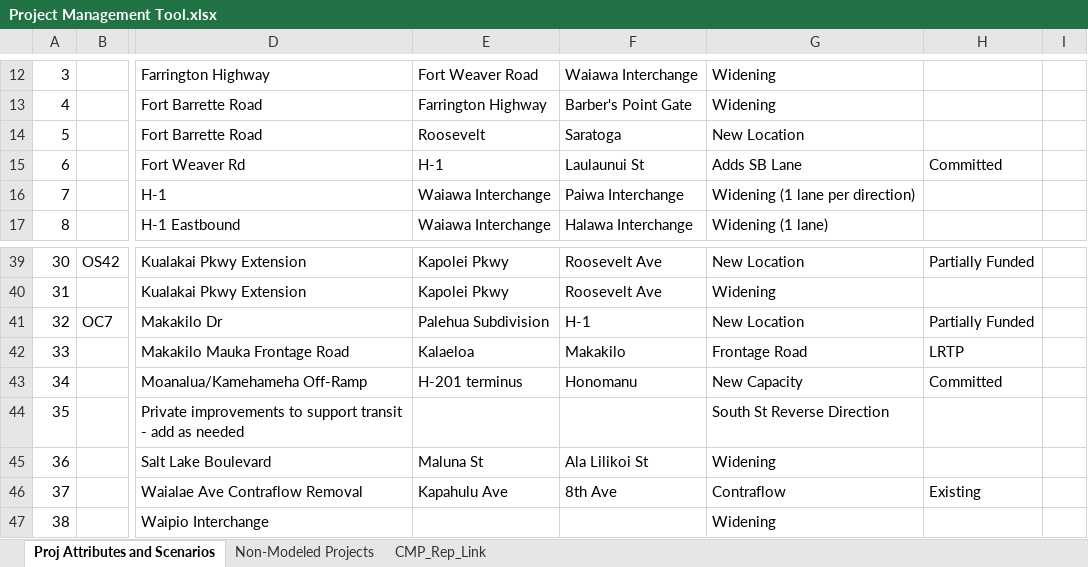
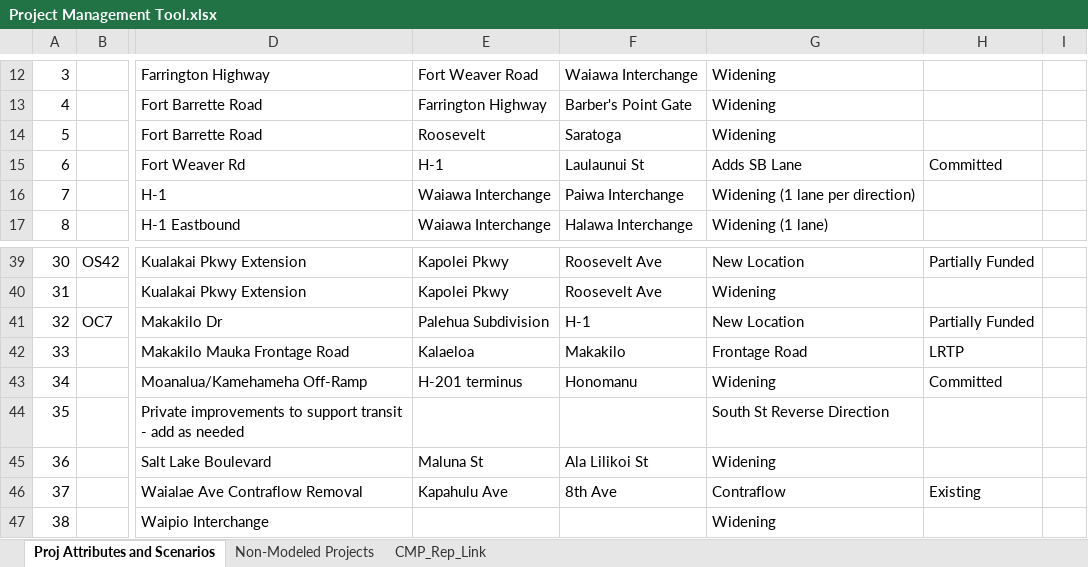
Before and after one commit to OahuMPO/archived_travel_model, an Excel workbook: Project Management Tool.xlsx, sheet Proj Attributes and Scenarios, drawn as a sheet; only a part is shown, gaps mark what is left out; values as stored, in another font and other column widths than the file's, no borders; charts and pictures not drawn; the diff names each change by its address in the sheet, - before the commit and + after, or states it on an @@ line.

Commit message:
Change proj 5 description from new location to widening

```diff
--- a/Project Management Tool.xlsx (sheet Proj Attributes and Scenarios)
+++ b/Project Management Tool.xlsx (sheet Proj Attributes and Scenarios)
-G14: New Location
+G14: Widening
-G43: New Capacity
+G43: Widening
```
Also changed, not shown: 1 other file.
